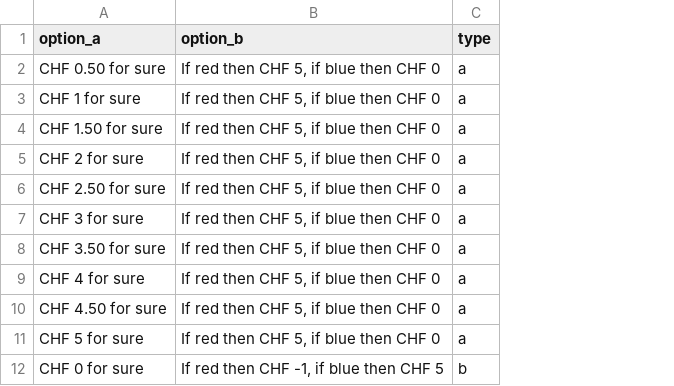
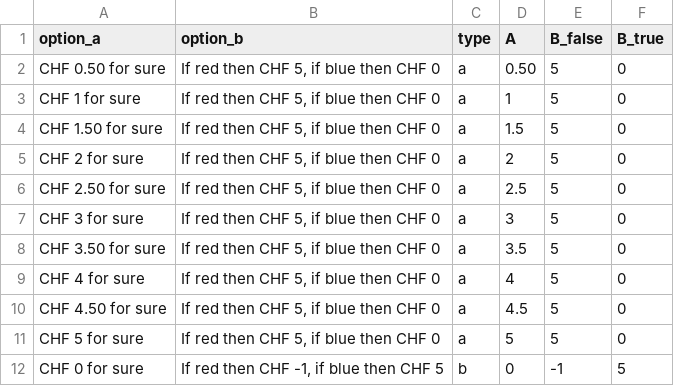
Before and after one commit to chapkovski/mahmoud, a CSV file: mahmoud/q3.csv, drawn as a sheet; only a part is shown; the diff names each change by its address in the sheet, - before the commit and + after, or states it on an @@ line.

```diff
--- a/mahmoud/q3.csv
+++ b/mahmoud/q3.csv
+column D (A), rows 2-12: 0.50 | 1 | 1.5 | 2 | 2.5 | 3 | 3.5 | 4 | 4.5 | 5 | 0
+column E (B_false), rows 2-12: 5 | 5 | 5 | 5 | 5 | 5 | 5 | 5 | 5 | 5 | -1
+column F (B_true), rows 2-12: 0 | 0 | 0 | 0 | 0 | 0 | 0 | 0 | 0 | 0 | 5
```
Also changed, not shown: mahmoud/q1.csv, 10 other files.
